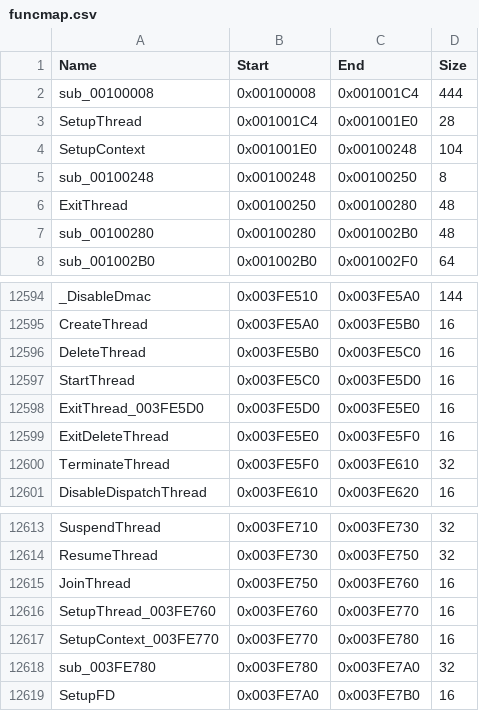
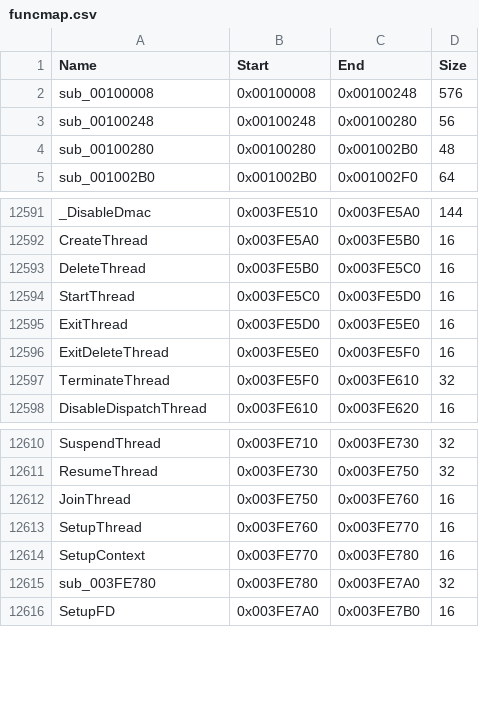
Before and after one commit to PSam09/okami-recomp, a CSV file: config/funcmap.csv, drawn as a sheet; only a part is shown, gaps mark what is left out.

```diff
--- a/config/funcmap.csv
+++ b/config/funcmap.csv
@@ -1,7 +1,4 @@
 Name,Start,End,Size
-sub_00100008,0x00100008,0x001001C4,444
-SetupThread,0x001001C4,0x001001E0,28
-SetupContext,0x001001E0,0x00100248,104
-sub_00100248,0x00100248,0x00100250,8
-ExitThread,0x00100250,0x00100280,48
+sub_00100008,0x00100008,0x00100248,576
+sub_00100248,0x00100248,0x00100280,56
 sub_00100280,0x00100280,0x001002B0,48
@@ -12597,3 +12594,3 @@ DeleteThread,0x003FE5B0,0x003FE5C0,16
 StartThread,0x003FE5C0,0x003FE5D0,16
-ExitThread_003FE5D0,0x003FE5D0,0x003FE5E0,16
+ExitThread,0x003FE5D0,0x003FE5E0,16
 ExitDeleteThread,0x003FE5E0,0x003FE5F0,16
@@ -12615,4 +12612,4 @@ ResumeThread,0x003FE730,0x003FE750,32
 JoinThread,0x003FE750,0x003FE760,16
-SetupThread_003FE760,0x003FE760,0x003FE770,16
-SetupContext_003FE770,0x003FE770,0x003FE780,16
+SetupThread,0x003FE760,0x003FE770,16
+SetupContext,0x003FE770,0x003FE780,16
 sub_003FE780,0x003FE780,0x003FE7A0,32
```
Also changed, not shown: 11 other files.
